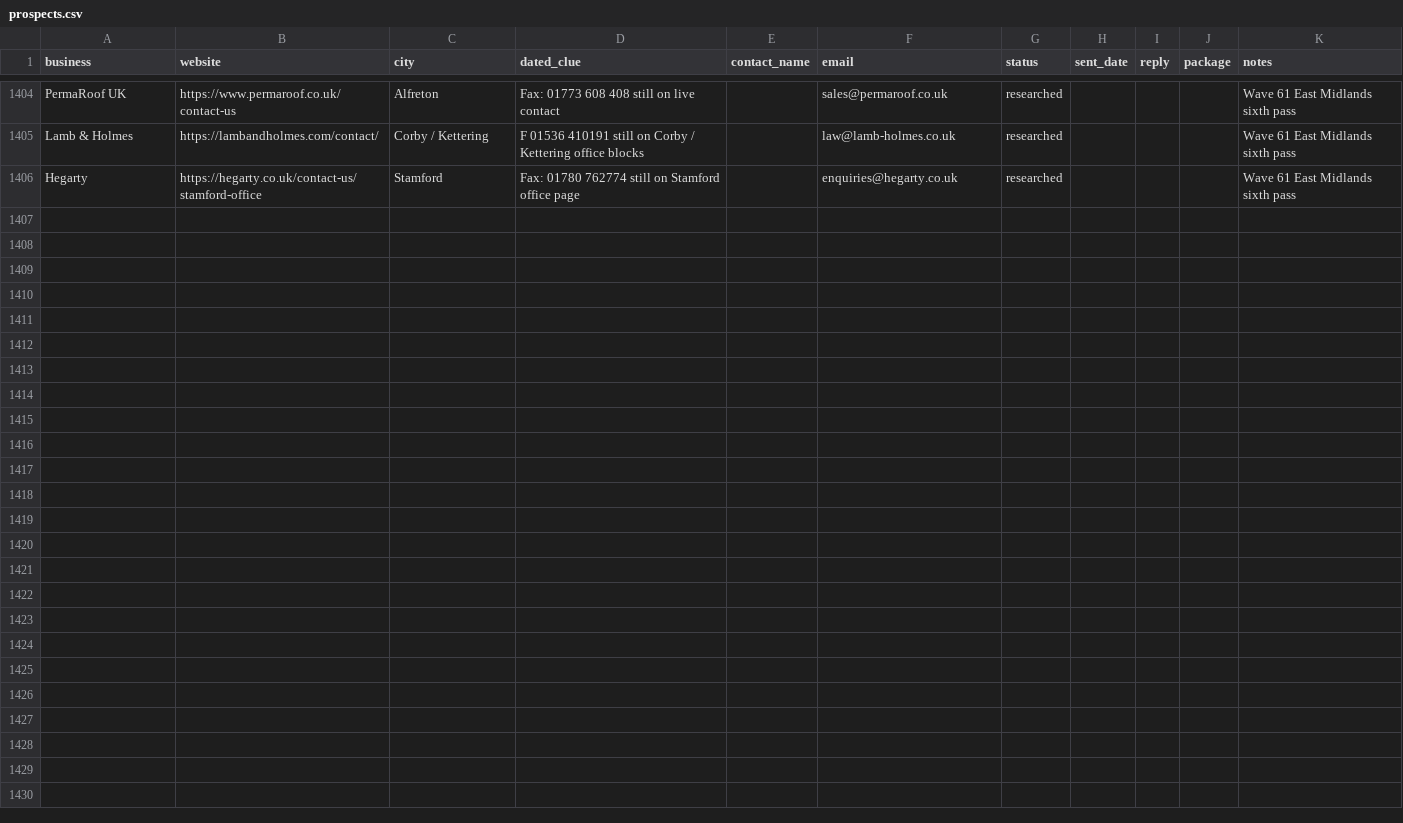
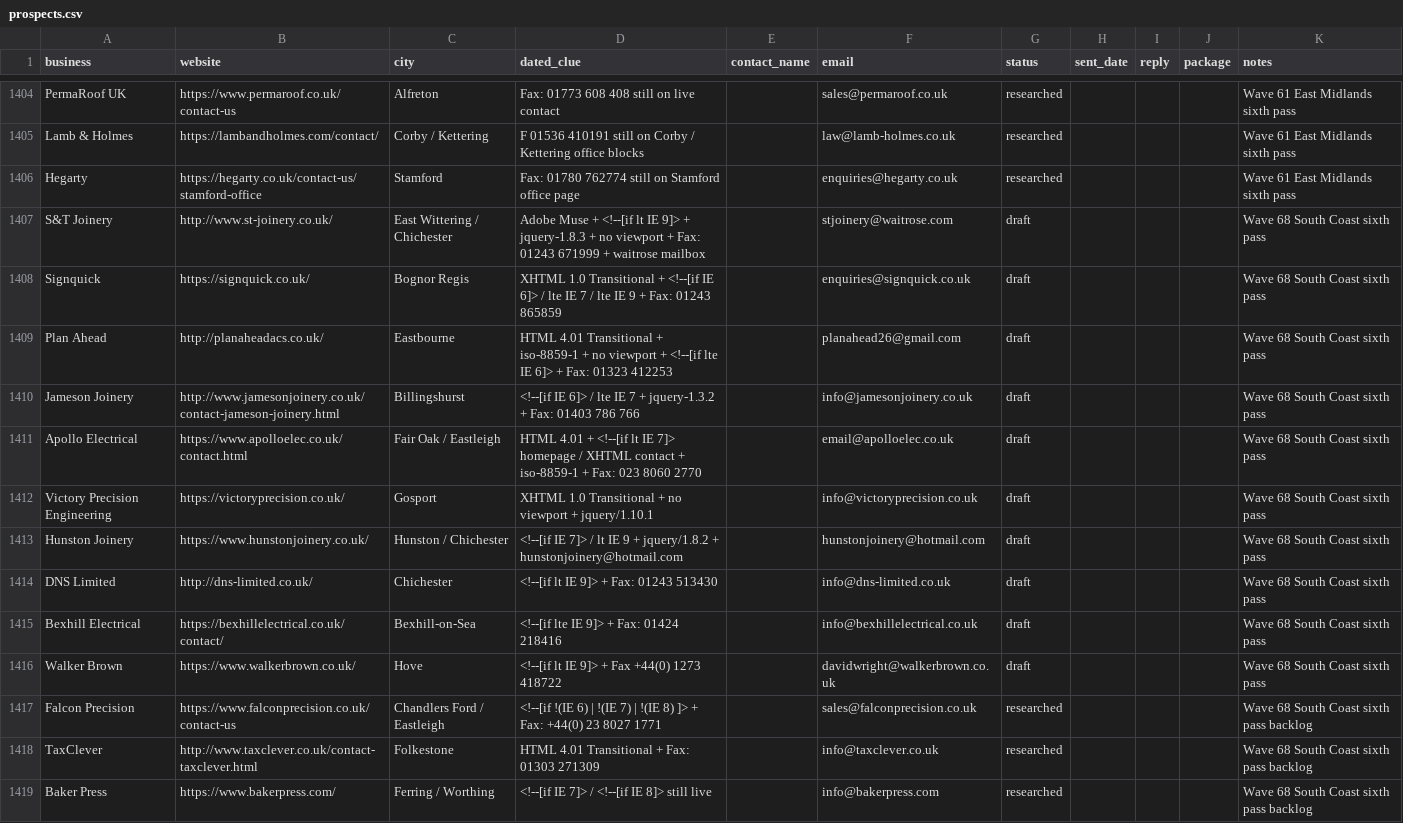
Before and after one commit to menacesahota/roguemodern, a CSV file: outreach/prospects.csv, drawn as a sheet; only a part is shown, gaps mark what is left out; the diff covers the shown part only; the diff names each change by its address in the sheet, - before the commit and + after, or states it on an @@ line.

```diff
--- a/outreach/prospects.csv
+++ b/outreach/prospects.csv
+row 1407: S&T Joinery | http://www.st-joinery.co.uk/ | East Wittering / Chichester | Adobe Muse + <!--[if lt IE 9]> + jquery-1.8.3 + no viewport + Fax: 01243 671999 + waitrose mailbox |  | stjoinery@waitrose.com | draft |  |  |  | Wave 68 South Coast sixth pass
+row 1408: Signquick | https://signquick.co.uk/ | Bognor Regis | XHTML 1.0 Transitional + <!--[if IE 6]> / lte IE 7 / lte IE 9 + Fax: 01243 865859 |  | enquiries@signquick.co.uk | draft |  |  |  | Wave 68 South Coast sixth pass
+row 1409: Plan Ahead | http://planaheadacs.co.uk/ | Eastbourne | HTML 4.01 Transitional + iso-8859-1 + no viewport + <!--[if lte IE 6]> + Fax: 01323 412253 |  | planahead26@gmail.com | draft |  |  |  | Wave 68 South Coast sixth pass
+row 1410: Jameson Joinery | http://www.jamesonjoinery.co.uk/contact-jameson-joinery.html | Billingshurst | <!--[if IE 6]> / lte IE 7 + jquery-1.3.2 + Fax: 01403 786 766 |  | info@jamesonjoinery.co.uk | draft |  |  |  | Wave 68 South Coast sixth pass
+row 1411: Apollo Electrical | https://www.apolloelec.co.uk/contact.html | Fair Oak / Eastleigh | HTML 4.01 + <!--[if lt IE 7]> homepage / XHTML contact + iso-8859-1 + Fax: 023 8060 2770 |  | email@apolloelec.co.uk | draft |  |  |  | Wave 68 South Coast sixth pass
+row 1412: Victory Precision Engineering | https://victoryprecision.co.uk/ | Gosport | XHTML 1.0 Transitional + no viewport + jquery/1.10.1 |  | info@victoryprecision.co.uk | draft |  |  |  | Wave 68 South Coast sixth pass
+row 1413: Hunston Joinery | https://www.hunstonjoinery.co.uk/ | Hunston / Chichester | <!--[if IE 7]> / lt IE 9 + jquery/1.8.2 + hunstonjoinery@hotmail.com |  | hunstonjoinery@hotmail.com | draft |  |  |  | Wave 68 South Coast sixth pass
+row 1414: DNS Limited | http://dns-limited.co.uk/ | Chichester | <!--[if lt IE 9]> + Fax: 01243 513430 |  | info@dns-limited.co.uk | draft |  |  |  | Wave 68 South Coast sixth pass
+row 1415: Bexhill Electrical | https://bexhillelectrical.co.uk/contact/ | Bexhill-on-Sea | <!--[if lte IE 9]> + Fax: 01424 218416 |  | info@bexhillelectrical.co.uk | draft |  |  |  | Wave 68 South Coast sixth pass
+row 1416: Walker Brown | https://www.walkerbrown.co.uk/ | Hove | <!--[if lt IE 9]> + Fax +44(0) 1273 418722 |  | davidwright@walkerbrown.co.uk | draft |  |  |  | Wave 68 South Coast sixth pass
+row 1417: Falcon Precision | https://www.falconprecision.co.uk/contact-us | Chandlers Ford / Eastleigh | <!--[if !(IE 6) | !(IE 7) | !(IE 8) ]> + Fax: +44(0) 23 8027 1771 |  | sales@falconprecision.co.uk | researched |  |  |  | Wave 68 South Coast sixth pass backlog
+row 1418: TaxClever | http://www.taxclever.co.uk/contact-taxclever.html | Folkestone | HTML 4.01 Transitional + Fax: 01303 271309 |  | info@taxclever.co.uk | researched |  |  |  | Wave 68 South Coast sixth pass backlog
+row 1419: Baker Press | https://www.bakerpress.com/ | Ferring / Worthing | <!--[if IE 7]> / <!--[if IE 8]> still live |  | info@bakerpress.com | researched |  |  |  | Wave 68 South Coast sixth pass backlog
```
Also changed, not shown: 12 added rows elsewhere in this file, 2 other files.
